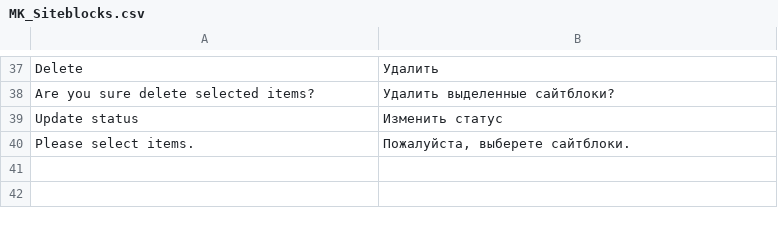
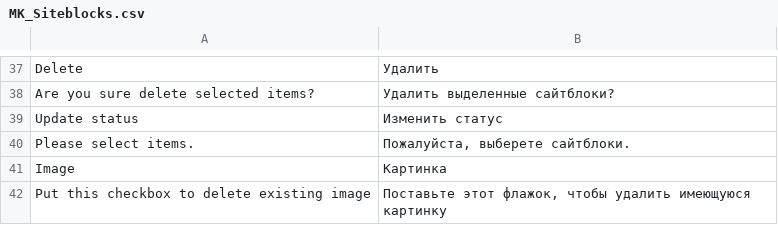
Before and after one commit to michaelkulik/MK_Siteblocks, a CSV file: app/locale/en_US/MK_Siteblocks.csv, drawn as a sheet; only a part is shown, gaps mark what is left out.

```diff
--- a/app/locale/en_US/MK_Siteblocks.csv
+++ b/app/locale/en_US/MK_Siteblocks.csv
@@ -40 +40,3 @@
 "Please select items.","Пожалуйста, выберете сайтблоки."
+"Image","Картинка"
+"Put this checkbox to delete existing image","Поставьте этот флажок, чтобы удалить имеющуюся картинку"
```
Also changed, not shown: 11 other files.
